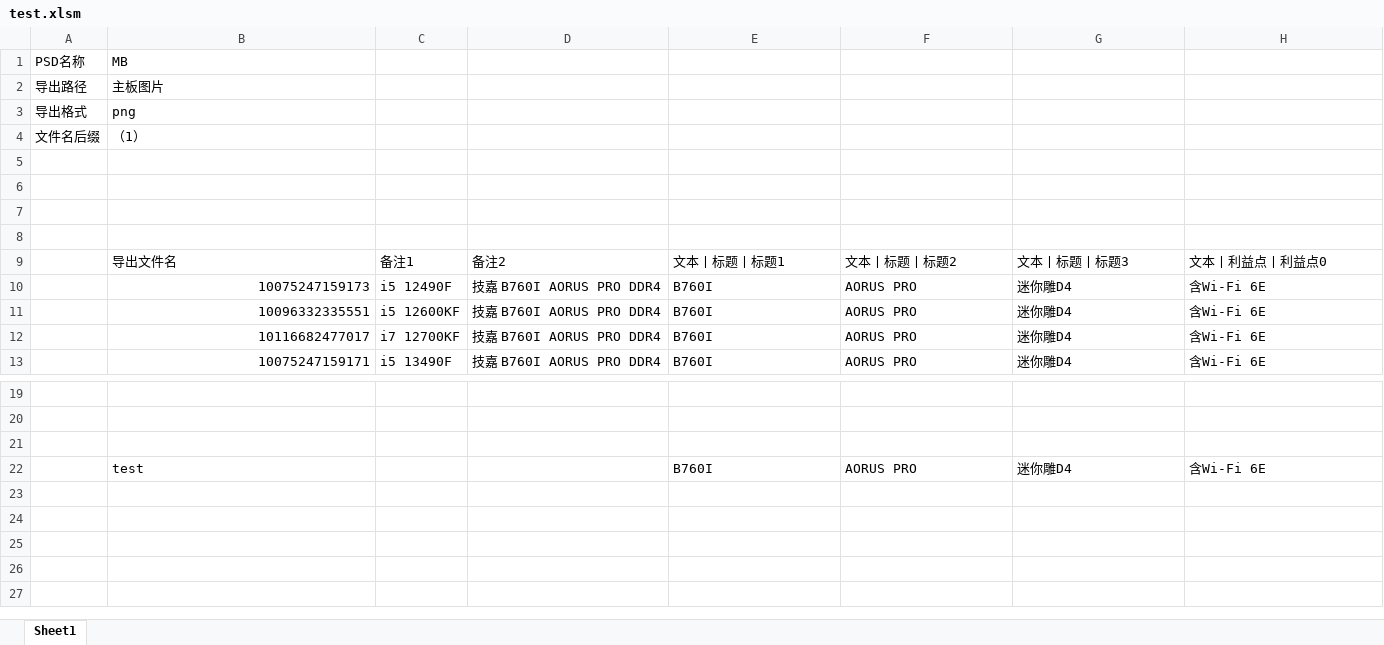
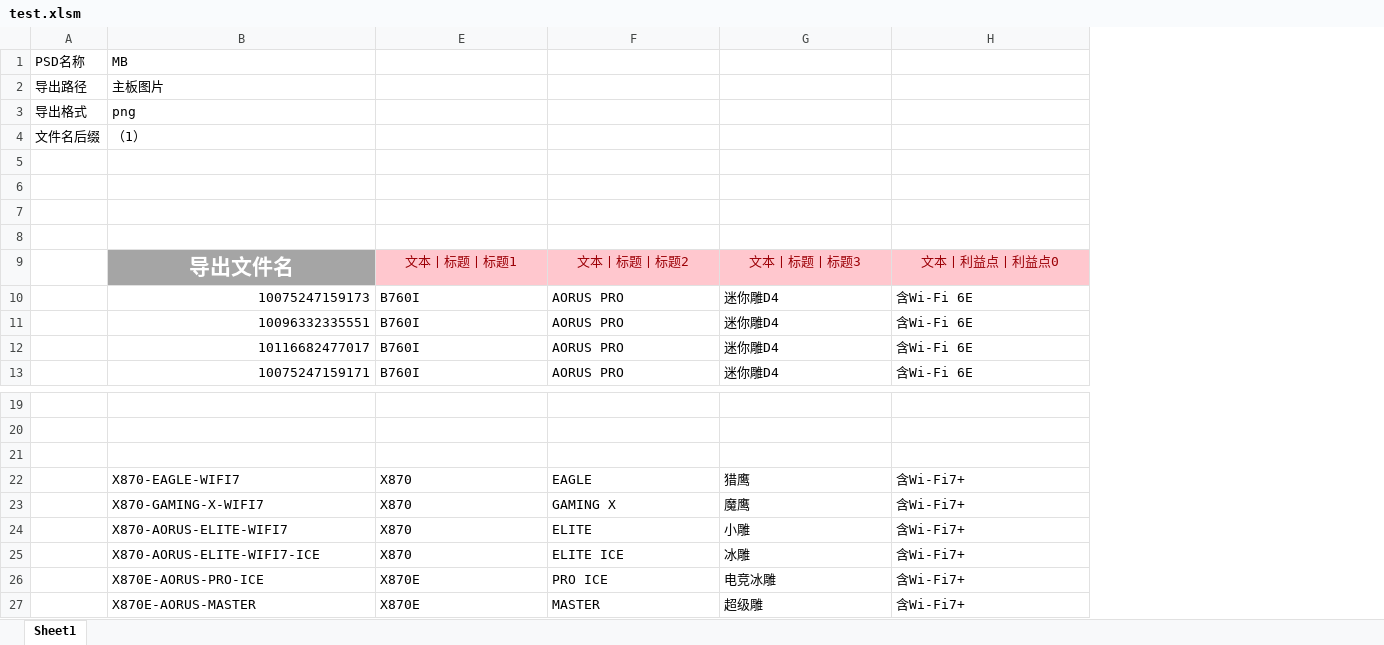
Before and after one commit to irx999/ps_of_py, an Excel workbook: test.xlsm, sheet Sheet1, drawn as a sheet; only a part is shown, gaps mark what is left out; values as stored, in another font and other column widths than the file's, no borders; charts and pictures and table styles not drawn; removed rows and columns are numbered as before the commit, all else as after; rows hold the shown columns only; the diff covers the shown part only; the diff names each change by its address in the sheet, - before the commit and + after, or states it on an @@ line.

```diff
--- a/test.xlsm (sheet Sheet1)
+++ b/test.xlsm (sheet Sheet1)
@@ column C hidden, rows 9-13: 备注1 | i5 12490F | i5 12600KF | i7 12700KF | i5 13490F @@
@@ column D hidden, rows 9-13: 备注2 | 技嘉 B760I AORUS PRO DDR4 | 技嘉 B760I AORUS PRO DDR4 | 技嘉 B760I AORUS PRO DDR4 | 技嘉 B760I AORUS PRO DDR4 @@
@@ B9 alignment: left → center, fill: none → #A5A5A5, bold: off → on, text colour: black → #FFFFFF, text size: larger @@
@@ E9:H9 fill: none → #FFC7CE, text colour: black → #9C0006, alignment: left → center @@
-row 22:  | test |  |  | B760I | AORUS PRO | 迷你雕D4 | 含Wi-Fi 6E
+row 22:  | X870-EAGLE-WIFI7 | X870 | EAGLE | 猎鹰 | 含Wi-Fi7+
+row 23:  | X870-GAMING-X-WIFI7 | X870 | GAMING X | 魔鹰 | 含Wi-Fi7+
+row 24:  | X870-AORUS-ELITE-WIFI7 | X870 | ELITE | 小雕 | 含Wi-Fi7+
+row 25:  | X870-AORUS-ELITE-WIFI7-ICE | X870 | ELITE ICE | 冰雕 | 含Wi-Fi7+
+row 26:  | X870E-AORUS-PRO-ICE | X870E | PRO ICE | 电竞冰雕 | 含Wi-Fi7+
+row 27:  | X870E-AORUS-MASTER | X870E | MASTER | 超级雕 | 含Wi-Fi7+
```
Also changed, not shown: cell formats elsewhere in this sheet, 2 other files.
